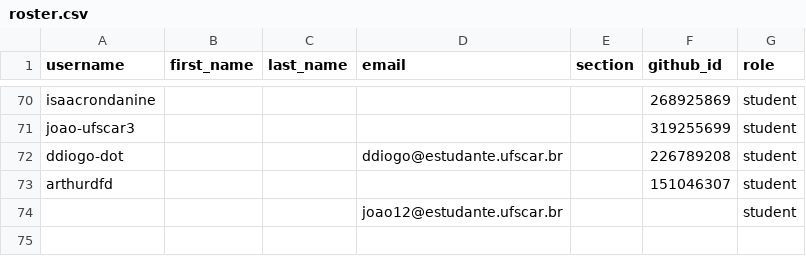
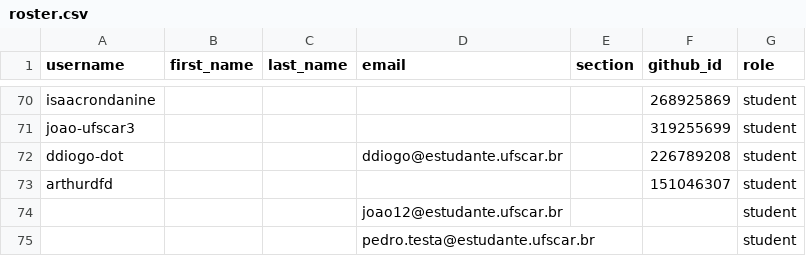
Before and after one commit to DC-UFSCar/classroom50, a CSV file: aoc2026s2/roster.csv, drawn as a sheet; only a part is shown, gaps mark what is left out.

Commit message:
[Classroom 50] Add 1 invited email to roster: aoc2026s2

```diff
--- a/aoc2026s2/roster.csv
+++ b/aoc2026s2/roster.csv
@@ -74 +74,2 @@ arthurdfd,,,,,151046307,student
 ,,,joao12@estudante.ufscar.br,,,student
+,,,pedro.testa@estudante.ufscar.br,,,student
```
